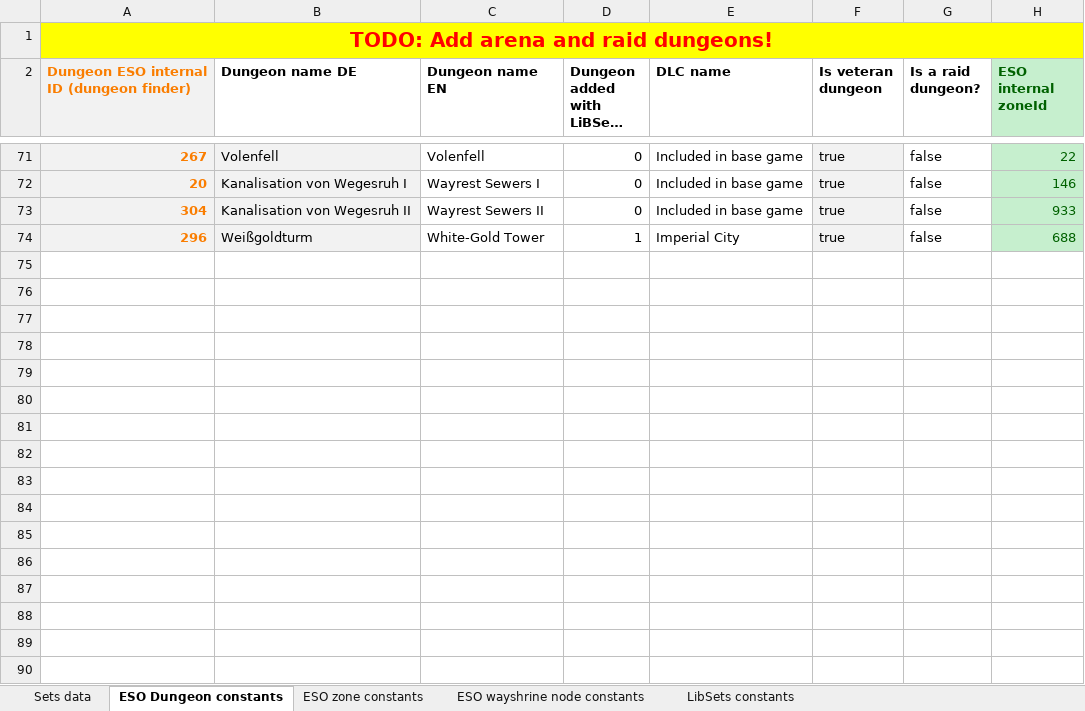
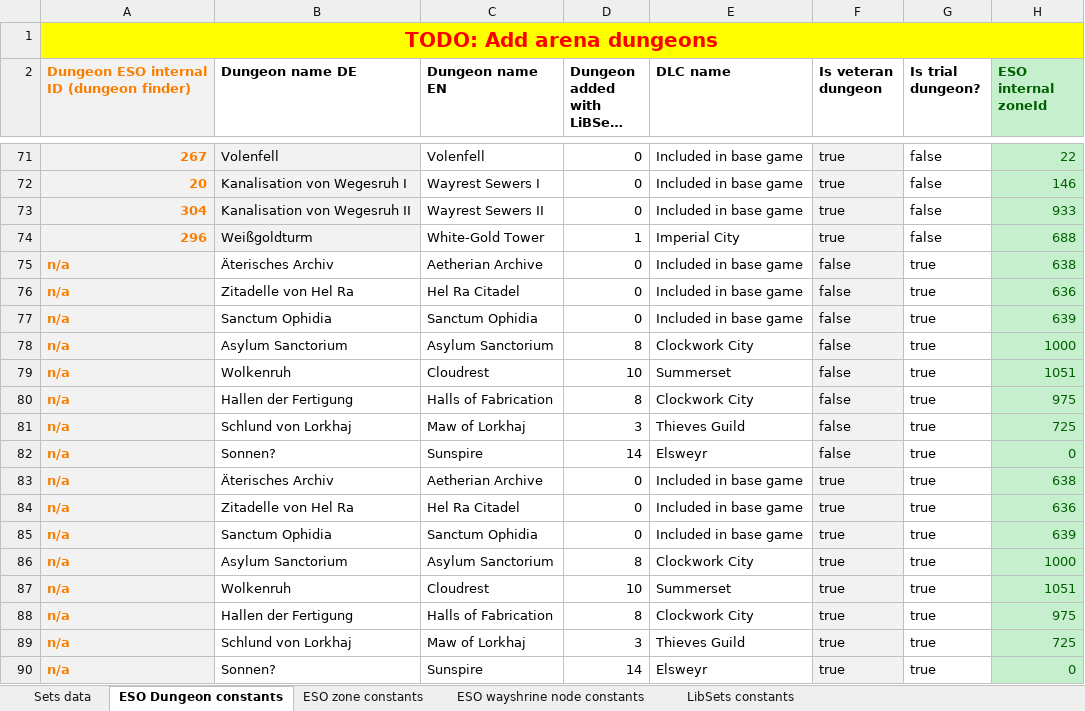
Before and after one commit to Baertram/LibSets, an Excel workbook: LibSets/2019-05-13_LibSets_SetData.xlsx, sheet ESO Dungeon constants, drawn as a sheet; only a part is shown, gaps mark what is left out; long unchanged cells end in …; values as stored, in another font and other column widths than the file's, no borders; the diff names each change by its address in the sheet, - before the commit and + after, or states it on an @@ line.

Commit message:
Updated excel
-Added trial dungeons and set info
-added trial DLC ids

```diff
--- a/LibSets/2019-05-13_LibSets_SetData.xlsx (sheet ESO Dungeon constants)
+++ b/LibSets/2019-05-13_LibSets_SetData.xlsx (sheet ESO Dungeon constants)
-A1: TODO: Add arena and raid dungeons!
+A1: TODO: Add arena dungeons
-G2: Is a raid dungeon?
+G2: Is trial dungeon?
+row 75: n/a | Äterisches Archiv | Aetherian Archive | 0 | Included in base game | false | true | 638
+row 76: n/a | Zitadelle von Hel Ra | Hel Ra Citadel | 0 | Included in base game | false | true | 636
+row 77: n/a | Sanctum Ophidia | Sanctum Ophidia | 0 | Included in base game | false | true | 639
+row 78: n/a | Asylum Sanctorium | Asylum Sanctorium | 8 | Clockwork City | false | true | 1000
+row 79: n/a | Wolkenruh | Cloudrest | 10 | Summerset | false | true | 1051
+row 80: n/a | Hallen der Fertigung | Halls of Fabrication | 8 | Clockwork City | false | true | 975
+row 81: n/a | Schlund von Lorkhaj | Maw of Lorkhaj | 3 | Thieves Guild | false | true | 725
+row 82: n/a | Sonnen? | Sunspire | 14 | Elsweyr | false | true | 0
+row 83: n/a | Äterisches Archiv | Aetherian Archive | 0 | Included in base game | true | true | 638
+row 84: n/a | Zitadelle von Hel Ra | Hel Ra Citadel | 0 | Included in base game | true | true | 636
+row 85: n/a | Sanctum Ophidia | Sanctum Ophidia | 0 | Included in base game | true | true | 639
+row 86: n/a | Asylum Sanctorium | Asylum Sanctorium | 8 | Clockwork City | true | true | 1000
+row 87: n/a | Wolkenruh | Cloudrest | 10 | Summerset | true | true | 1051
+row 88: n/a | Hallen der Fertigung | Halls of Fabrication | 8 | Clockwork City | true | true | 975
+row 89: n/a | Schlund von Lorkhaj | Maw of Lorkhaj | 3 | Thieves Guild | true | true | 725
+row 90: n/a | Sonnen? | Sunspire | 14 | Elsweyr | true | true | 0
```
Also changed, not shown: sheet ESO zone constants, formulas that keep their value.
